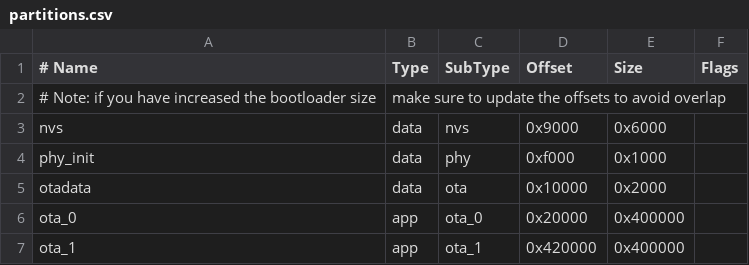
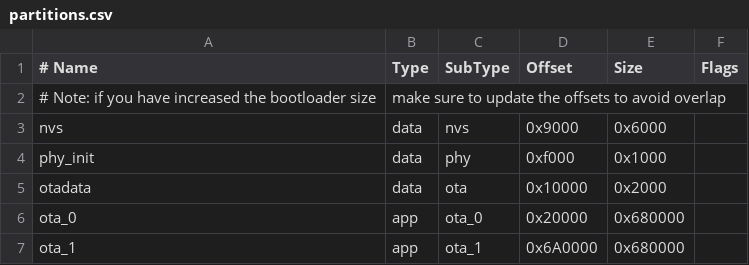
Before and after one commit to Alundran/ESPS3-Glucose-Monitor, a CSV file: partitions.csv, drawn as a sheet.

```diff
--- a/partitions.csv
+++ b/partitions.csv
@@ -5,3 +5,3 @@ phy_init, data, phy,     0xf000,  0x1000,
 otadata,  data, ota,     0x10000, 0x2000,
-ota_0,    app,  ota_0,   0x20000, 0x400000,
-ota_1,    app,  ota_1,   0x420000,0x400000,
+ota_0,    app,  ota_0,   0x20000, 0x680000,
+ota_1,    app,  ota_1,   0x6A0000,0x680000,
```
Also changed, not shown: 8 other files.
